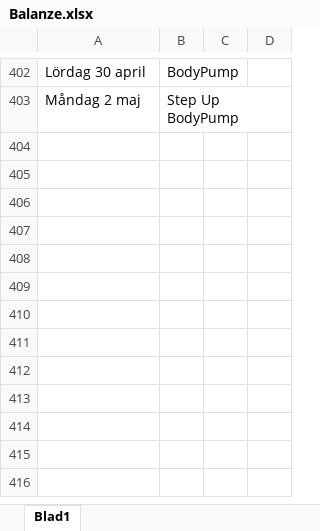
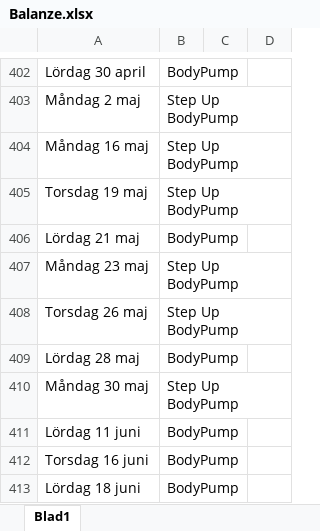
Before and after one commit to StefanBjornander/Books, an Excel workbook: Balanze.xlsx, sheet Blad1, drawn as a sheet; only a part is shown, gaps mark what is left out; values as stored, in another font and other column widths than the file's, no borders; ↵ is a line break in a cell; the diff names each change by its address in the sheet, - before the commit and + after, or states it on an @@ line.

```diff
--- a/Balanze.xlsx (sheet Blad1)
+++ b/Balanze.xlsx (sheet Blad1)
+row 404: Måndag 16 maj | Step Up ↵ BodyPump
+row 405: Torsdag 19 maj | Step Up ↵ BodyPump
+row 406: Lördag 21 maj | BodyPump
+row 407: Måndag 23 maj | Step Up ↵ BodyPump
+row 408: Torsdag 26 maj | Step Up ↵ BodyPump
+row 409: Lördag 28 maj | BodyPump
+row 410: Måndag 30 maj | Step Up ↵ BodyPump
+row 411: Lördag 11 juni | BodyPump
+row 412: Torsdag 16 juni | BodyPump
+row 413: Lördag 18 juni | BodyPump
```
Also changed, not shown: KatarinaWennstam.xlsx.
